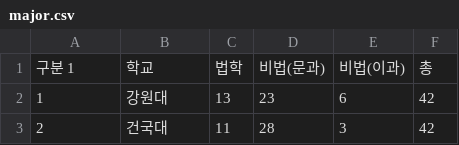
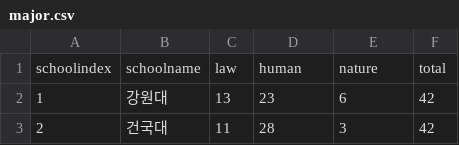
Before and after one commit to ChangwanKu/leetworks, a CSV file: rawdatas/major.csv, drawn as a sheet; only a part is shown.

```diff
--- a/rawdatas/major.csv
+++ b/rawdatas/major.csv
@@ -1,2 +1,2 @@
-구분 1,학교,법학,비법(문과),비법(이과),총
+schoolindex,schoolname,law,human,nature,total
 1,강원대,13,23,6,42
```
Also changed, not shown: 3 other files.
